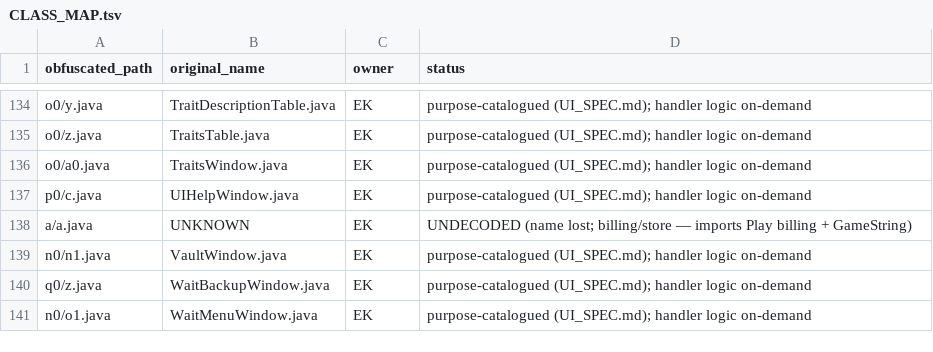
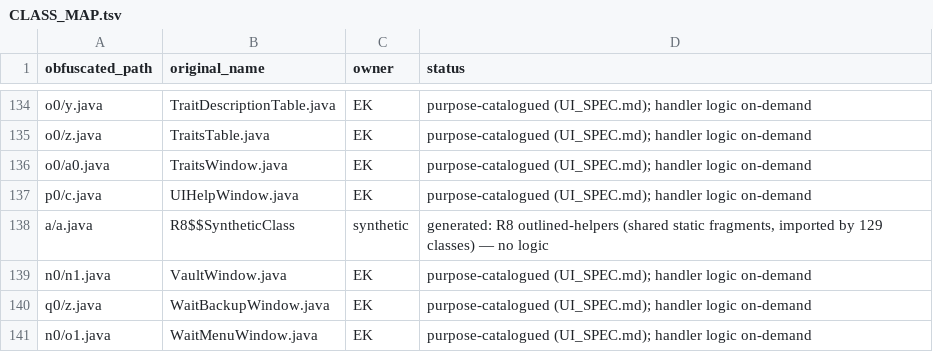
Before and after one commit to knightdx91-alt/Exiled-kingdoms, a TSV file: deobf/CLASS_MAP.tsv, drawn as a sheet; only a part is shown, gaps mark what is left out.

```diff
--- a/deobf/CLASS_MAP.tsv
+++ b/deobf/CLASS_MAP.tsv
@@ -137,3 +137,3 @@ o0/a0.java	TraitsWindow.java	EK	purpose-catalogued (UI_SPEC.md); handler logic o
 p0/c.java	UIHelpWindow.java	EK	purpose-catalogued (UI_SPEC.md); handler logic on-demand
-a/a.java	UNKNOWN	EK	UNDECODED (name lost; billing/store — imports Play billing + GameString)
+a/a.java	R8$$SyntheticClass	synthetic	generated: R8 outlined-helpers (shared static fragments, imported by 129 classes) — no logic
 n0/n1.java	VaultWindow.java	EK	purpose-catalogued (UI_SPEC.md); handler logic on-demand
```
Also changed, not shown: 2 other files.
